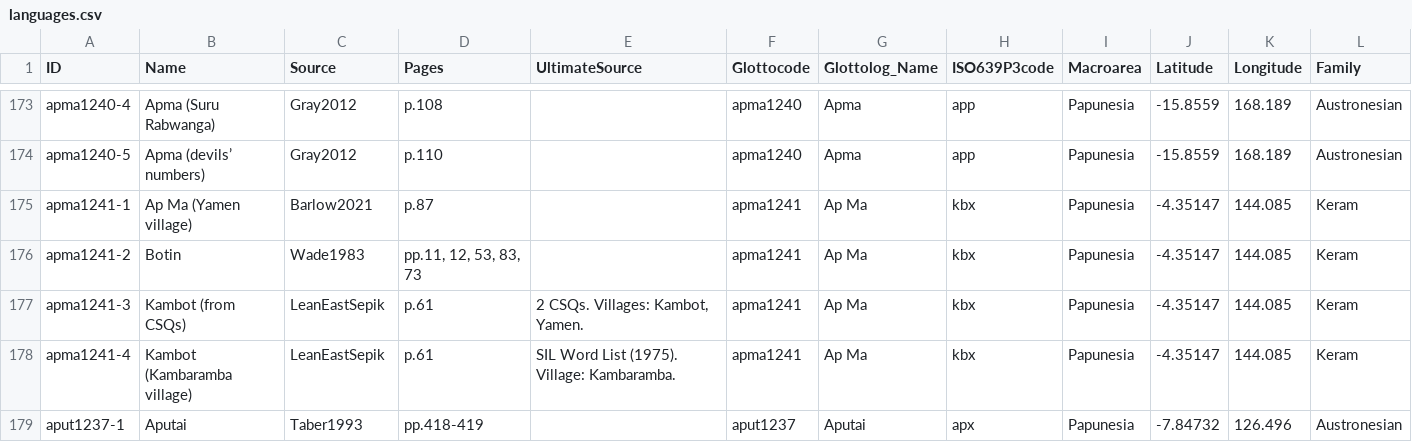
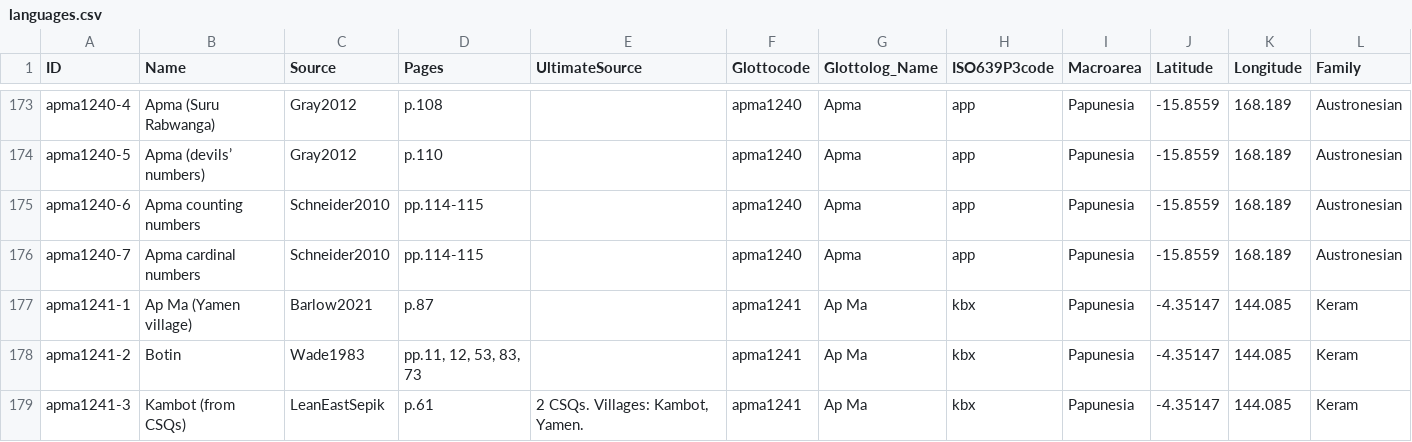
Before and after one commit to numeralbank/barlowpacific, a CSV file: etc/languages.csv, drawn as a sheet; only a part is shown, gaps mark what is left out; the shorter side is filled out with more unchanged rows.

Commit message:
Added languages from Schneider2010

```diff
--- a/etc/languages.csv
+++ b/etc/languages.csv
@@ -174,2 +174,4 @@ apma1240-4,Apma (Suru Rabwanga),Gray2012,p.108,,apma1240,Apma,app,Papunesia,-15.
 apma1240-5,Apma (devils’ numbers),Gray2012,p.110,,apma1240,Apma,app,Papunesia,-15.8559,168.189,Austronesian
+apma1240-6,Apma counting numbers,Schneider2010,pp.114-115,,apma1240,Apma,app,Papunesia,-15.8559,168.189,Austronesian
+apma1240-7,Apma cardinal numbers,Schneider2010,pp.114-115,,apma1240,Apma,app,Papunesia,-15.8559,168.189,Austronesian
 apma1241-1,Ap Ma (Yamen village),Barlow2021,p.87,,apma1241,Ap Ma,kbx,Papunesia,-4.35147,144.085,Keram
```
